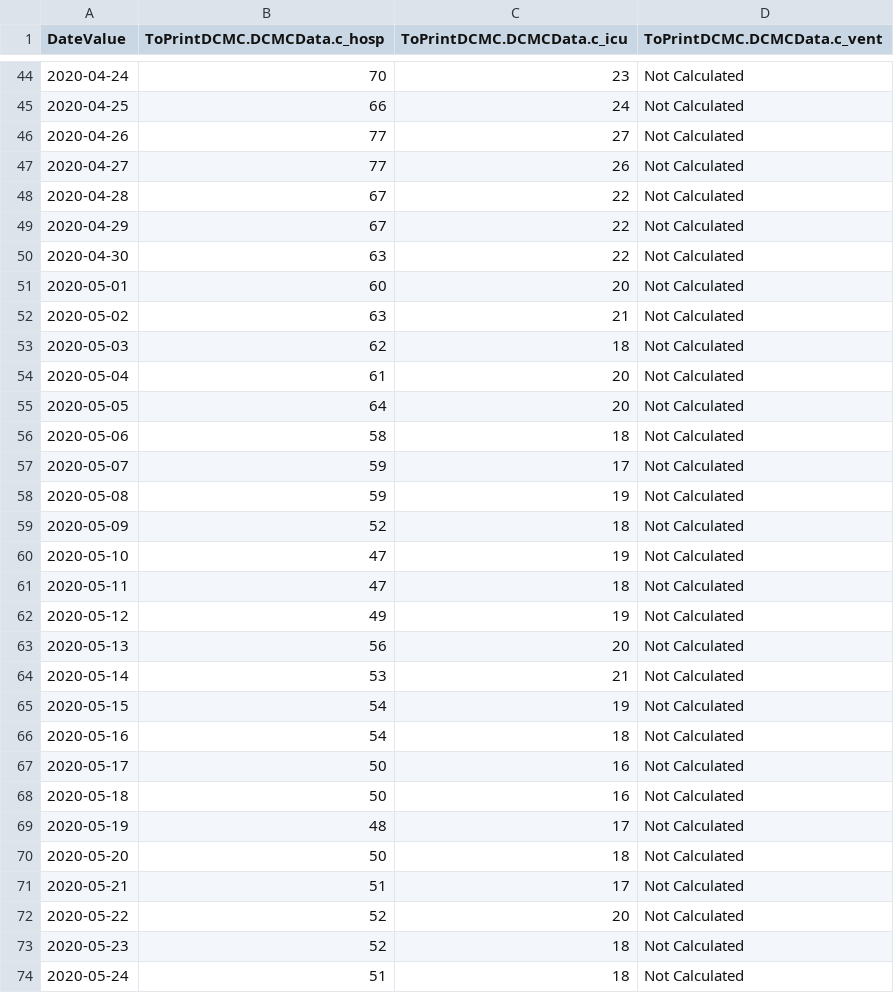
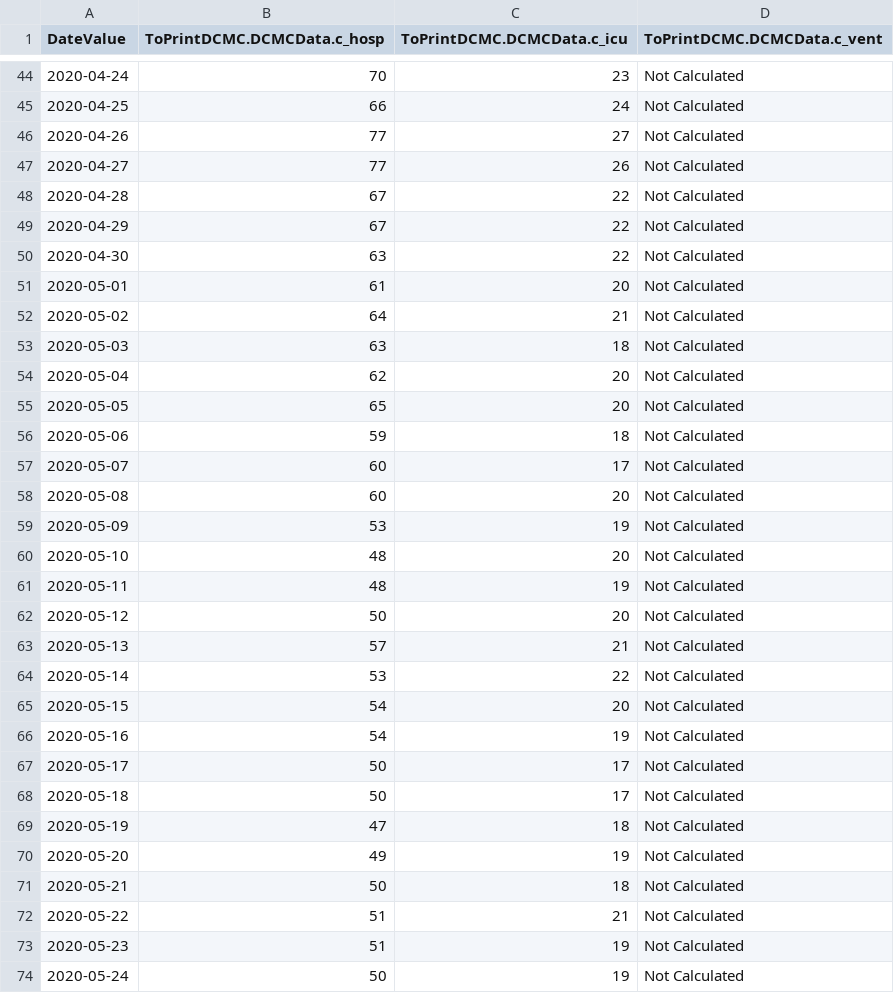
Before and after one commit to AnneArundelMedical/chime-1, a CSV file: src/input/CovidCensusSnapshotDCMC.csv, drawn as a sheet; only a part is shown, gaps mark what is left out; the diff covers the shown part only.

```diff
--- a/src/input/CovidCensusSnapshotDCMC.csv
+++ b/src/input/CovidCensusSnapshotDCMC.csv
@@ -50,25 +50,25 @@
 2020-04-30,63,22,Not Calculated
-2020-05-01,60,20,Not Calculated
-2020-05-02,63,21,Not Calculated
-2020-05-03,62,18,Not Calculated
-2020-05-04,61,20,Not Calculated
-2020-05-05,64,20,Not Calculated
-2020-05-06,58,18,Not Calculated
-2020-05-07,59,17,Not Calculated
-2020-05-08,59,19,Not Calculated
-2020-05-09,52,18,Not Calculated
-2020-05-10,47,19,Not Calculated
-2020-05-11,47,18,Not Calculated
-2020-05-12,49,19,Not Calculated
-2020-05-13,56,20,Not Calculated
-2020-05-14,53,21,Not Calculated
-2020-05-15,54,19,Not Calculated
-2020-05-16,54,18,Not Calculated
-2020-05-17,50,16,Not Calculated
-2020-05-18,50,16,Not Calculated
-2020-05-19,48,17,Not Calculated
-2020-05-20,50,18,Not Calculated
-2020-05-21,51,17,Not Calculated
-2020-05-22,52,20,Not Calculated
-2020-05-23,52,18,Not Calculated
-2020-05-24,51,18,Not Calculated
+2020-05-01,61,20,Not Calculated
+2020-05-02,64,21,Not Calculated
+2020-05-03,63,18,Not Calculated
+2020-05-04,62,20,Not Calculated
+2020-05-05,65,20,Not Calculated
+2020-05-06,59,18,Not Calculated
+2020-05-07,60,17,Not Calculated
+2020-05-08,60,20,Not Calculated
+2020-05-09,53,19,Not Calculated
+2020-05-10,48,20,Not Calculated
+2020-05-11,48,19,Not Calculated
+2020-05-12,50,20,Not Calculated
+2020-05-13,57,21,Not Calculated
+2020-05-14,53,22,Not Calculated
+2020-05-15,54,20,Not Calculated
+2020-05-16,54,19,Not Calculated
+2020-05-17,50,17,Not Calculated
+2020-05-18,50,17,Not Calculated
+2020-05-19,47,18,Not Calculated
+2020-05-20,49,19,Not Calculated
+2020-05-21,50,18,Not Calculated
+2020-05-22,51,21,Not Calculated
+2020-05-23,51,19,Not Calculated
+2020-05-24,50,19,Not Calculated
```
Also changed, not shown: 4 added rows, 4 removed rows and 4 edited cells elsewhere in this file, src/input/CovidCensusSnapshot.csv.
